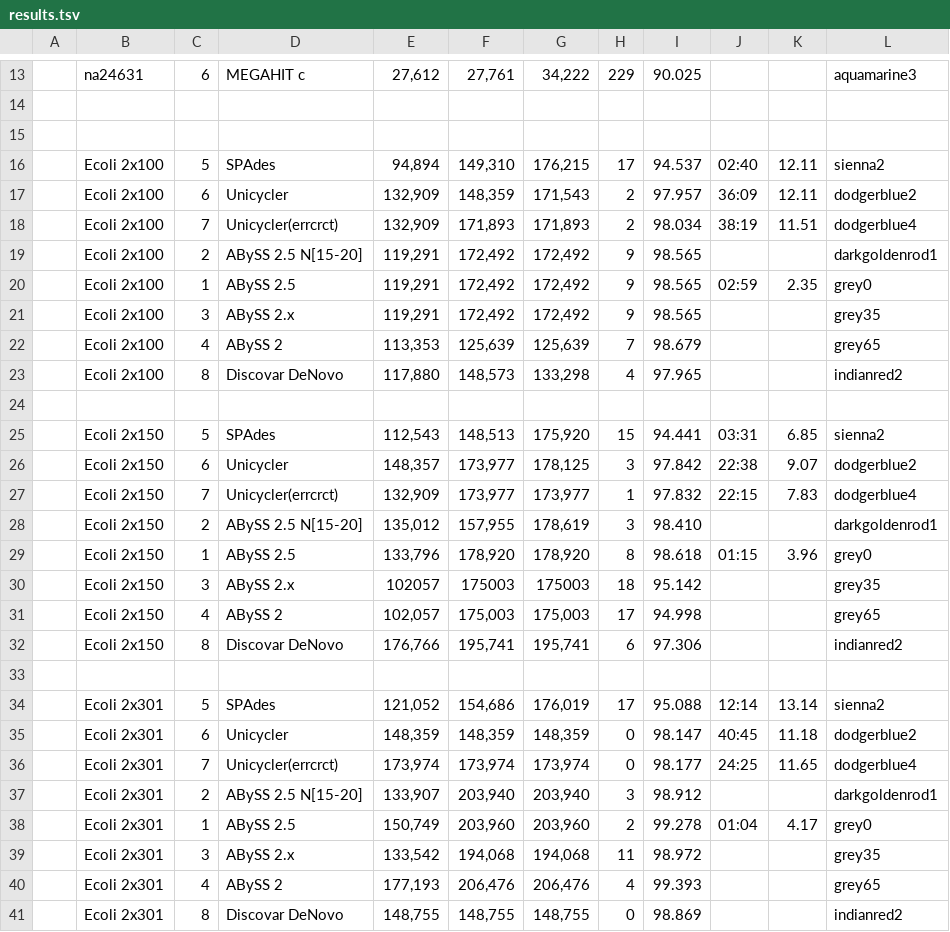
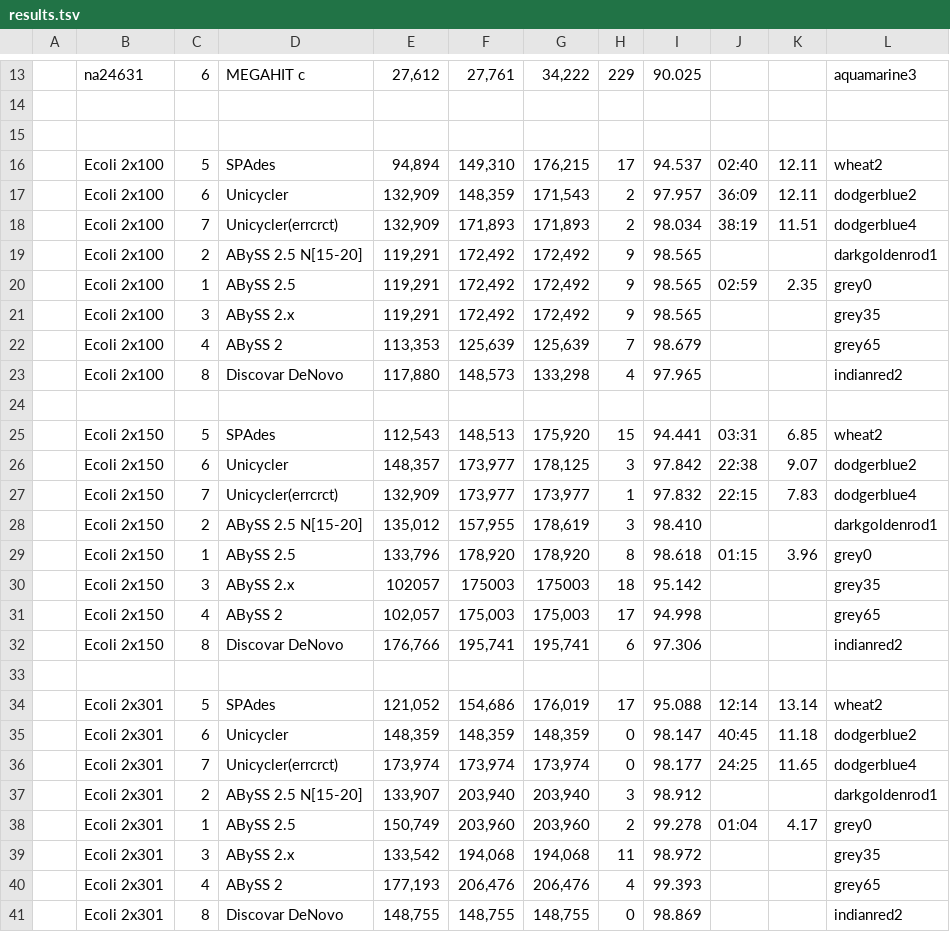
Before and after one commit to aafshinfard/scripts, a TSV file: temp/results.tsv, drawn as a sheet; only a part is shown, gaps mark what is left out.

Commit message:
Update results.tsv

```diff
--- a/temp/results.tsv
+++ b/temp/results.tsv
@@ -15,3 +15,3 @@
 
-| Ecoli 2x100| 5 | SPAdes             |94,894|149,310|176,215|17|94.537|02:40|12.11|  sienna2 |
+| Ecoli 2x100| 5 | SPAdes             |94,894|149,310|176,215|17|94.537|02:40|12.11|  wheat2 |
 | Ecoli 2x100| 6 | Unicycler          |132,909|148,359|171,543|2|97.957|36:09|12.11| dodgerblue2 |
@@ -24,3 +24,3 @@
 
-| Ecoli 2x150| 5 | SPAdes             |112,543|148,513|175,920|15|94.441|03:31|6.85 | sienna2 |
+| Ecoli 2x150| 5 | SPAdes             |112,543|148,513|175,920|15|94.441|03:31|6.85 | wheat2 |
 | Ecoli 2x150| 6 | Unicycler          |148,357|173,977|178,125|3|97.842|22:38|9.07| dodgerblue2 |
@@ -33,3 +33,3 @@
 
-| Ecoli 2x301| 5 | SPAdes             |121,052|154,686|176,019|17|95.088|12:14|13.14 | sienna2 |
+| Ecoli 2x301| 5 | SPAdes             |121,052|154,686|176,019|17|95.088|12:14|13.14 | wheat2 |
 | Ecoli 2x301| 6 | Unicycler          |148,359|148,359|148,359|0|98.147|40:45|11.18| dodgerblue2 |
```
